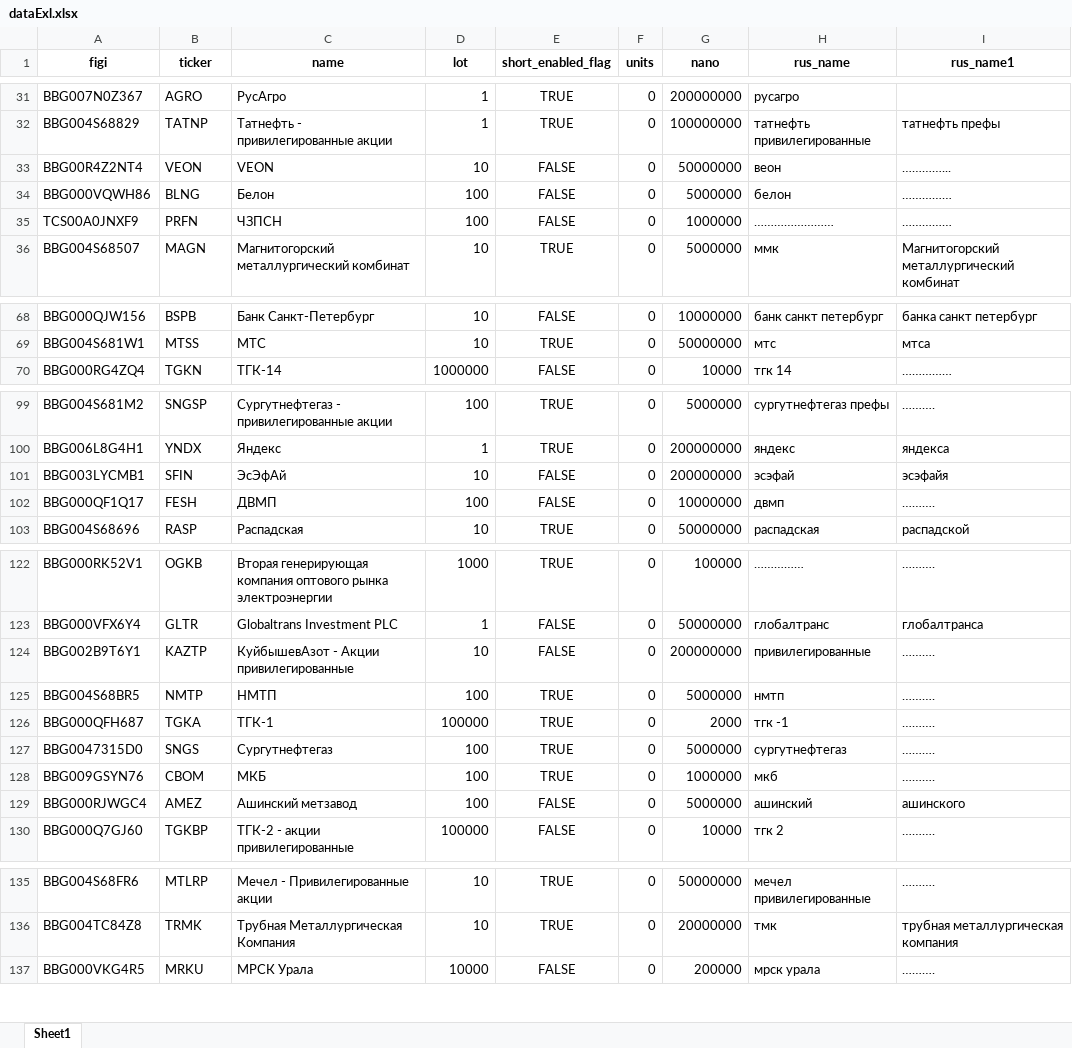
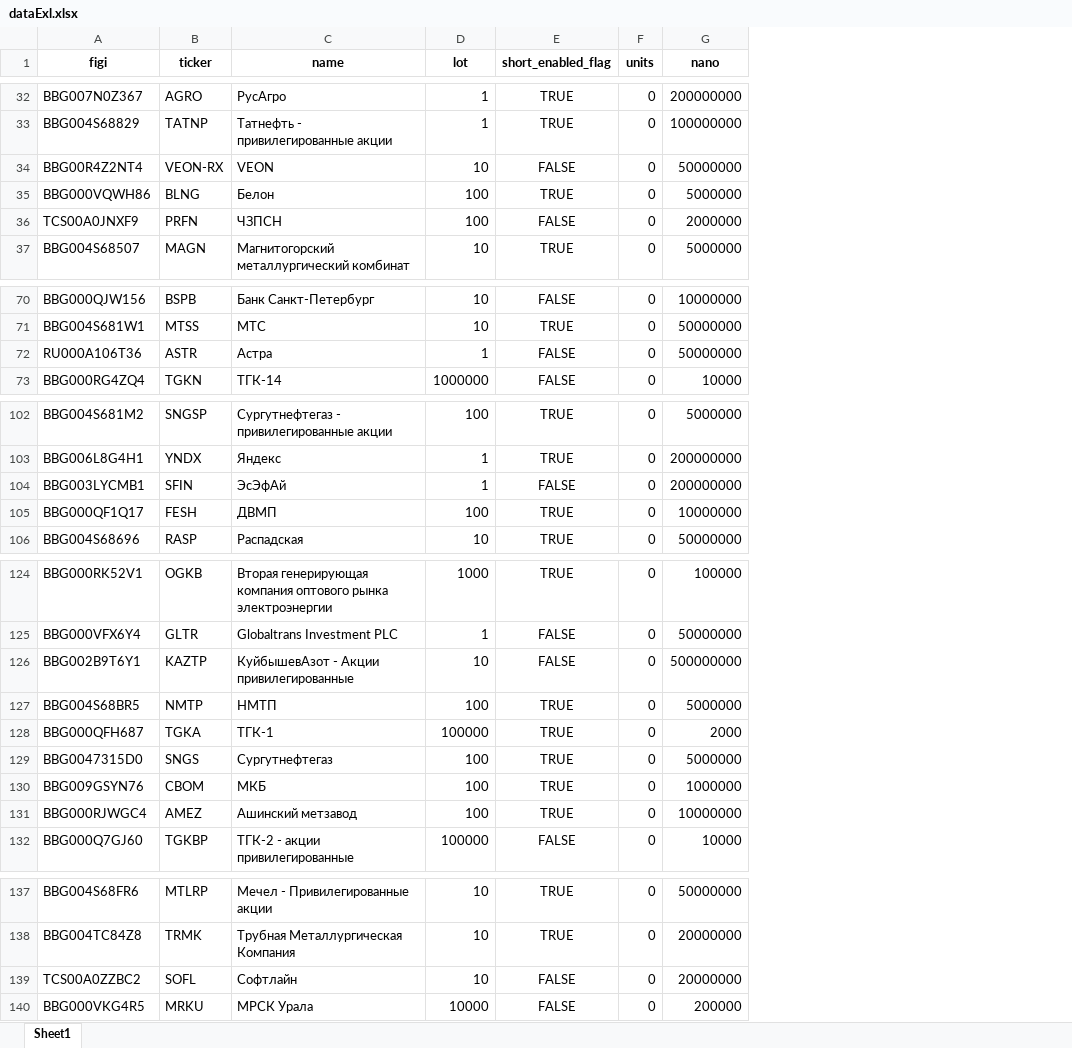
Before and after one commit to TsvetkovAlexander/watchSharesV4, an Excel workbook: dataExl.xlsx, sheet Sheet1, drawn as a sheet; only a part is shown, gaps mark what is left out; values as stored, in another font and other column widths than the file's, no borders; removed rows and columns are numbered as before the commit, all else as after; the diff covers the shown part only; the diff names each change by its address in the sheet, - before the commit and + after, or states it on an @@ line.

Commit message:
Исправление неисправности в БД при условии что, в названии тикера есть "-". В словарь dict_max_volume добавлены поля name, lot. Добавлен скрипт с обновлением таблицы dataExl.xlsx

```diff
--- a/dataExl.xlsx (sheet Sheet1)
+++ b/dataExl.xlsx (sheet Sheet1)
-column H (rus_name), rows 31-36: русагро | татнефть привилегированные | веон | белон | …………………… | ммк; rows 68-70: банк санкт петербург | мтс | тгк 14; rows 99-103: сургутнефтегаз префы | яндекс | эсэфай | двмп | распадская; rows 122-130: …………… | глобалтранс | привилегированные | нмтп | тгк -1 | сургутнефтегаз | мкб | ашинский | тгк 2; rows 135-137: мечел привилегированные | тмк | мрск урала
-column I (rus_name1), rows 32-36: татнефть префы | …………... | …………… | …………… | Магнитогорский металлургический комбинат; rows 68-70: банка санкт петербург | мтса | ……………; rows 99-103: ………. | яндекса | эсэфайя | ………. | распадской; rows 122-130: ………. | глобалтранса | ………. | ………. | ………. | ………. | ………. | ашинского | ……….; rows 135-137: ………. | трубная металлургическая компания | ……….
-B34 (ticker): VEON
+B34 (ticker): VEON-RX
-E35 (short_enabled_flag): FALSE
+E35 (short_enabled_flag): TRUE
-G36 (nano): 1000000
+G36 (nano): 2000000
+row 72: RU000A106T36 | ASTR | Астра | 1 | FALSE | 0 | 50000000
-D104 (lot): 10
+D104 (lot): 1
-E105 (short_enabled_flag): FALSE
+E105 (short_enabled_flag): TRUE
-G126 (nano): 200000000
+G126 (nano): 500000000
-E131 (short_enabled_flag): FALSE
+E131 (short_enabled_flag): TRUE
-G131 (nano): 5000000
+G131 (nano): 10000000
+row 139: TCS00A0ZZBC2 | SOFL | Софтлайн | 10 | FALSE | 0 | 20000000
```
Also changed, not shown: 3 added rows, 2 removed rows and 11 edited cells elsewhere in this sheet, 3 other files.
